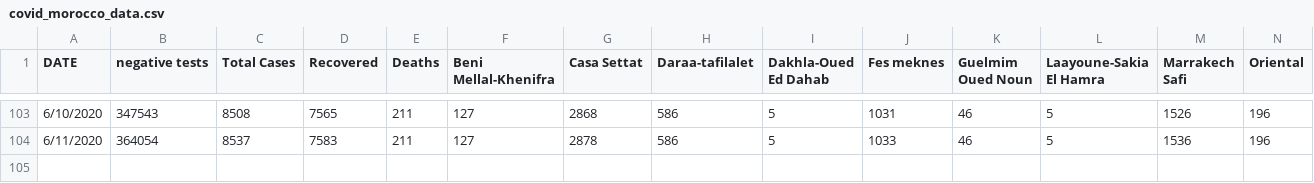
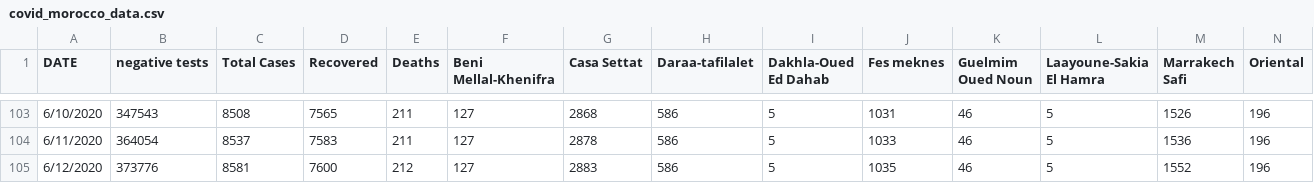
Before and after one commit to ELouardigui/covid_19_data, a CSV file: covid_morocco_data.csv, drawn as a sheet; only a part is shown, gaps mark what is left out; rows hold the shown columns only; the diff names each change by its address in the sheet, - before the commit and + after, or states it on an @@ line.

```diff
--- a/covid_morocco_data.csv
+++ b/covid_morocco_data.csv
+row 105: 6/12/2020 | 373776 | 8581 | 7600 | 212 | 127 | 2883 | 586 | 5 | 1035 | 46 | 5 | 1552 | 196
```
Also changed, not shown: Maghreb_covid_19_data/Maghreb_covid19_confirmed.csv, Maghreb_covid_19_data/Maghreb_covid19_deaths.csv, 1 other file.
